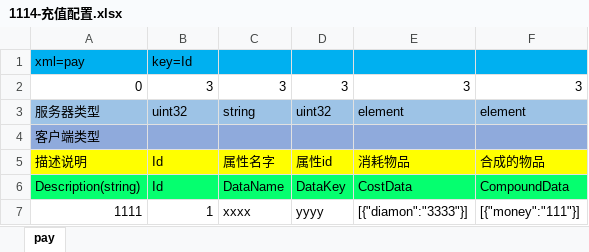
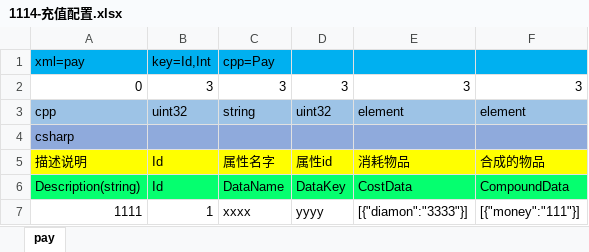
Before and after one commit to lori227/KFrame, an Excel workbook: _resource/excel/1114-充值配置.xlsx, sheet pay, drawn as a sheet; values as stored, in another font and other column widths than the file's, no borders; the diff names each change by its address in the sheet, - before the commit and + after, or states it on an @@ line.

```diff
--- a/_resource/excel/1114-充值配置.xlsx (sheet pay)
+++ b/_resource/excel/1114-充值配置.xlsx (sheet pay)
-B1: key=Id
+B1: key=Id,Int
-C1: (empty)
+C1: cpp=Pay
-A3: 服务器类型
+A3: cpp
-A4: 客户端类型
+A4: csharp
```
Also changed, not shown: 4 other files.
